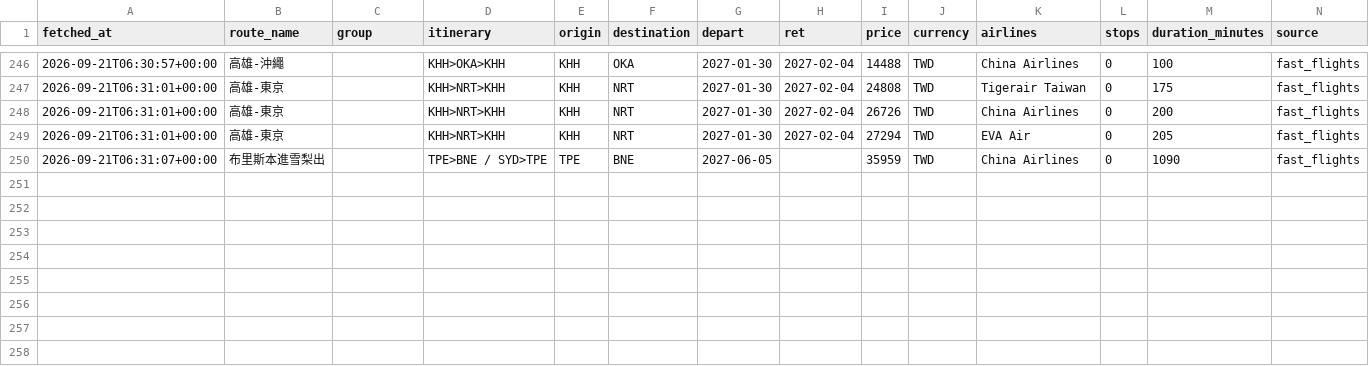
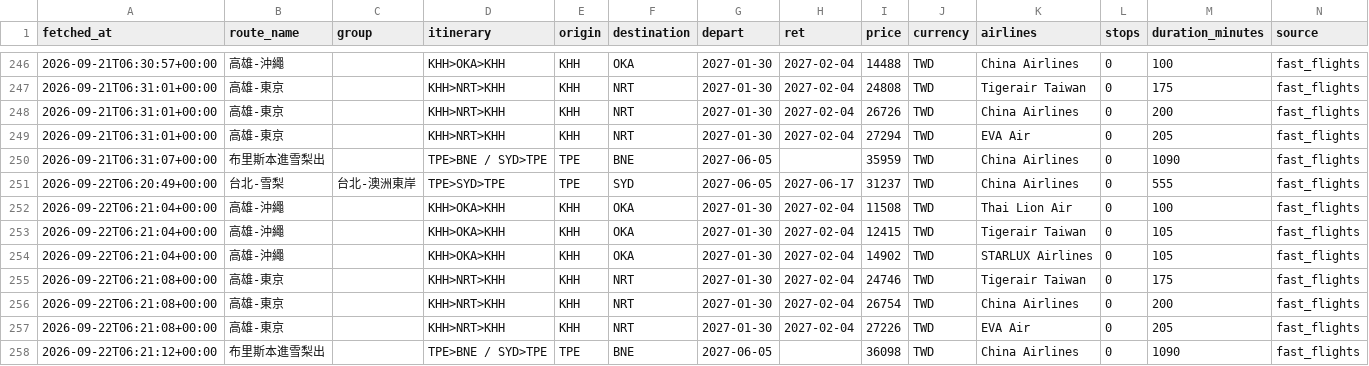
Before and after one commit to freshrogerchang-dev/Flight-tickets-tracker, a CSV file: data/prices.csv, drawn as a sheet; only a part is shown, gaps mark what is left out; rows hold the shown columns only; the diff names each change by its address in the sheet, - before the commit and + after, or states it on an @@ line.

```diff
--- a/data/prices.csv
+++ b/data/prices.csv
+row 251: 2026-09-22T06:20:49+00:00 | 台北-雪梨 | 台北-澳洲東岸 | TPE>SYD>TPE | TPE | SYD | 2027-06-05 | 2027-06-17 | 31237 | TWD | China Airlines | 0 | 555 | fast_flights
+row 252: 2026-09-22T06:21:04+00:00 | 高雄-沖繩 |  | KHH>OKA>KHH | KHH | OKA | 2027-01-30 | 2027-02-04 | 11508 | TWD | Thai Lion Air | 0 | 100 | fast_flights
+row 253: 2026-09-22T06:21:04+00:00 | 高雄-沖繩 |  | KHH>OKA>KHH | KHH | OKA | 2027-01-30 | 2027-02-04 | 12415 | TWD | Tigerair Taiwan | 0 | 105 | fast_flights
+row 254: 2026-09-22T06:21:04+00:00 | 高雄-沖繩 |  | KHH>OKA>KHH | KHH | OKA | 2027-01-30 | 2027-02-04 | 14902 | TWD | STARLUX Airlines | 0 | 105 | fast_flights
+row 255: 2026-09-22T06:21:08+00:00 | 高雄-東京 |  | KHH>NRT>KHH | KHH | NRT | 2027-01-30 | 2027-02-04 | 24746 | TWD | Tigerair Taiwan | 0 | 175 | fast_flights
+row 256: 2026-09-22T06:21:08+00:00 | 高雄-東京 |  | KHH>NRT>KHH | KHH | NRT | 2027-01-30 | 2027-02-04 | 26754 | TWD | China Airlines | 0 | 200 | fast_flights
+row 257: 2026-09-22T06:21:08+00:00 | 高雄-東京 |  | KHH>NRT>KHH | KHH | NRT | 2027-01-30 | 2027-02-04 | 27226 | TWD | EVA Air | 0 | 205 | fast_flights
+row 258: 2026-09-22T06:21:12+00:00 | 布里斯本進雪梨出 |  | TPE>BNE / SYD>TPE | TPE | BNE | 2027-06-05 |  | 36098 | TWD | China Airlines | 0 | 1090 | fast_flights
```
